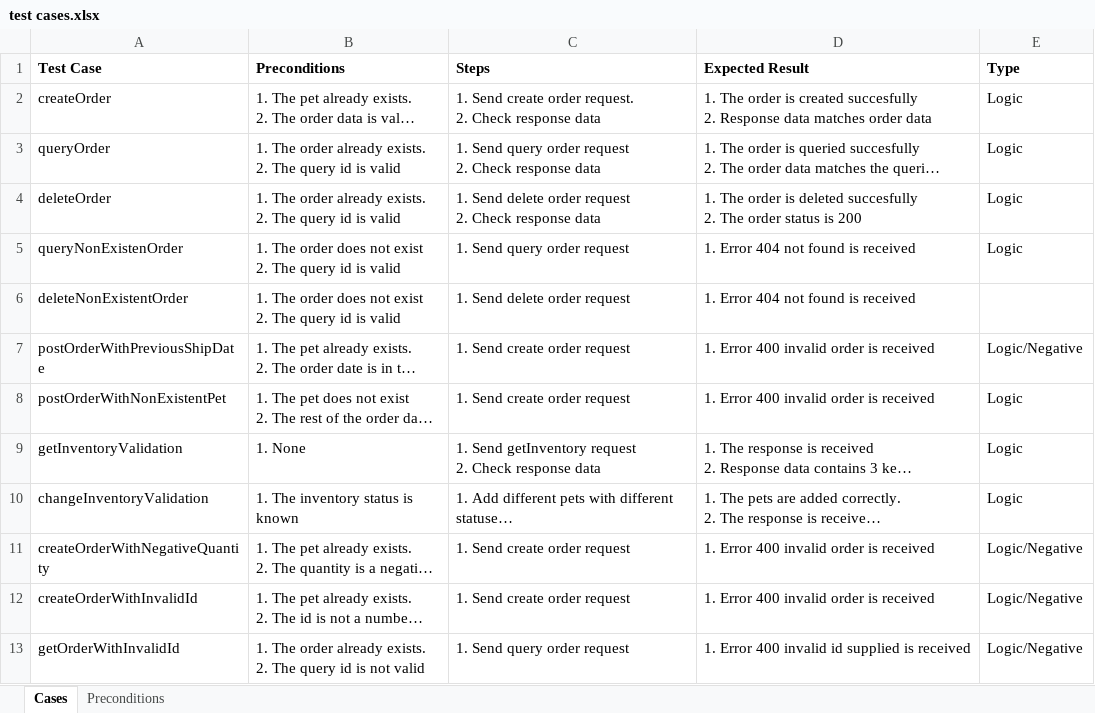
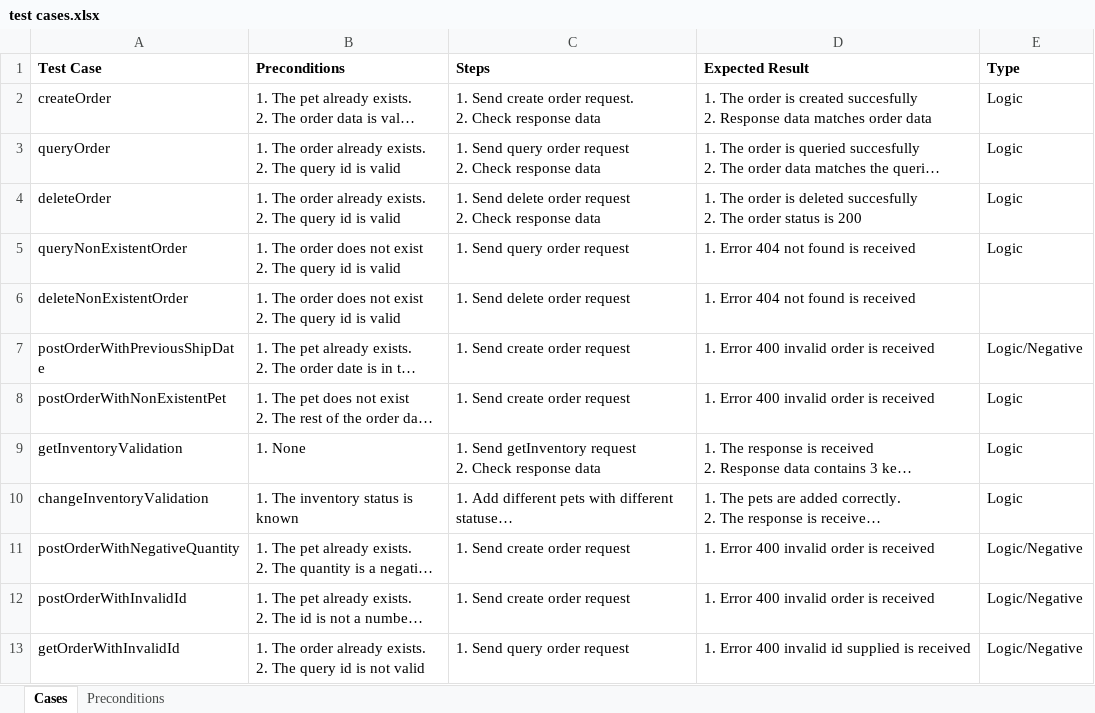
Before and after one commit to jm-dominguez/PetStoreTestSuite, an Excel workbook: docs/test cases.xlsx, sheet Cases, drawn as a sheet; only a part is shown; long unchanged cells end in …; values as stored, in another font and other column widths than the file's, no borders; the diff names each change by its address in the sheet, - before the commit and + after, or states it on an @@ line.

```diff
--- a/docs/test cases.xlsx (sheet Cases)
+++ b/docs/test cases.xlsx (sheet Cases)
-A5 (Test Case): queryNonExistenOrder
+A5 (Test Case): queryNonExistentOrder
-A11 (Test Case): createOrderWithNegativeQuantity
+A11 (Test Case): postOrderWithNegativeQuantity
-A12 (Test Case): createOrderWithInvalidId
+A12 (Test Case): postOrderWithInvalidId
```
Also changed, not shown: 5 other files.
